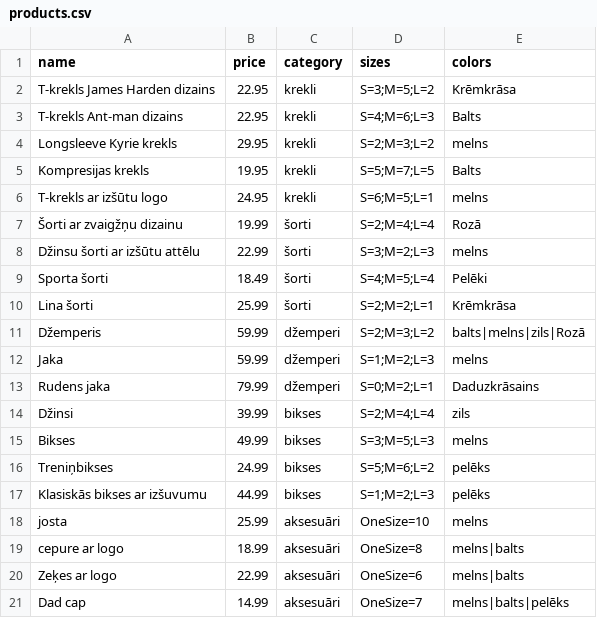
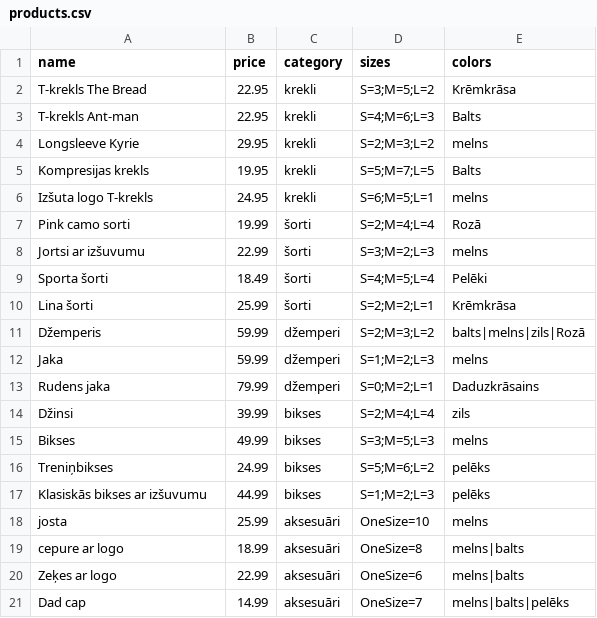
Before and after one commit to A231470HL/Eksamens, a CSV file: products.csv, drawn as a sheet; the diff names each change by its address in the sheet, - before the commit and + after, or states it on an @@ line.

```diff
--- a/products.csv
+++ b/products.csv
-A2 (name): T-krekls James Harden dizains
+A2 (name): T-krekls The Bread
-A3 (name): T-krekls Ant-man dizains
+A3 (name): T-krekls Ant-man
-A4 (name): Longsleeve Kyrie krekls
+A4 (name): Longsleeve Kyrie
-A6 (name): T-krekls ar izšūtu logo
+A6 (name): Izšuta logo T-krekls
-A7 (name): Šorti ar zvaigžņu dizainu
+A7 (name): Pink camo sorti
-A8 (name): Džinsu šorti ar izšūtu attēlu
+A8 (name): Jortsi ar izšuvumu
```
Also changed, not shown: 1 other file.
